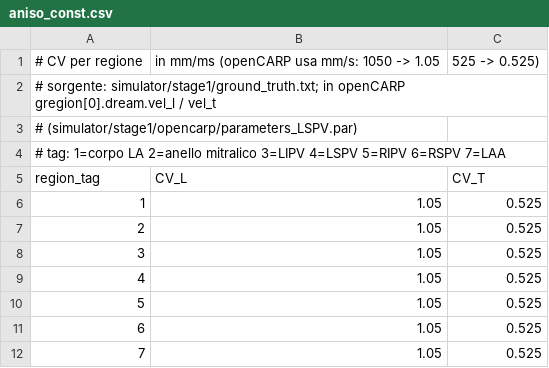
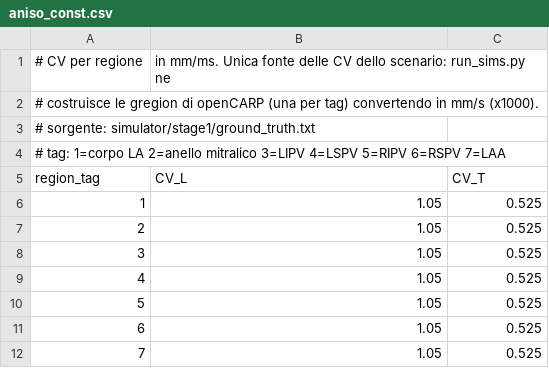
Before and after one commit to n0sum/cardiofiber, a CSV file: experiments/region_cv/aniso_const.csv, drawn as a sheet.

```diff
--- a/experiments/region_cv/aniso_const.csv
+++ b/experiments/region_cv/aniso_const.csv
@@ -1,4 +1,4 @@
-# CV per regione, in mm/ms (openCARP usa mm/s: 1050 -> 1.05, 525 -> 0.525)
-# sorgente: simulator/stage1/ground_truth.txt; in openCARP gregion[0].dream.vel_l / vel_t
-# (simulator/stage1/opencarp/parameters_LSPV.par)
+# CV per regione, in mm/ms. Unica fonte delle CV dello scenario: run_sims.py ne
+# costruisce le gregion di openCARP (una per tag) convertendo in mm/s (x1000).
+# sorgente: simulator/stage1/ground_truth.txt
 # tag: 1=corpo LA  2=anello mitralico  3=LIPV  4=LSPV  5=RIPV  6=RSPV  7=LAA
```
Also changed, not shown: 10 other files.
